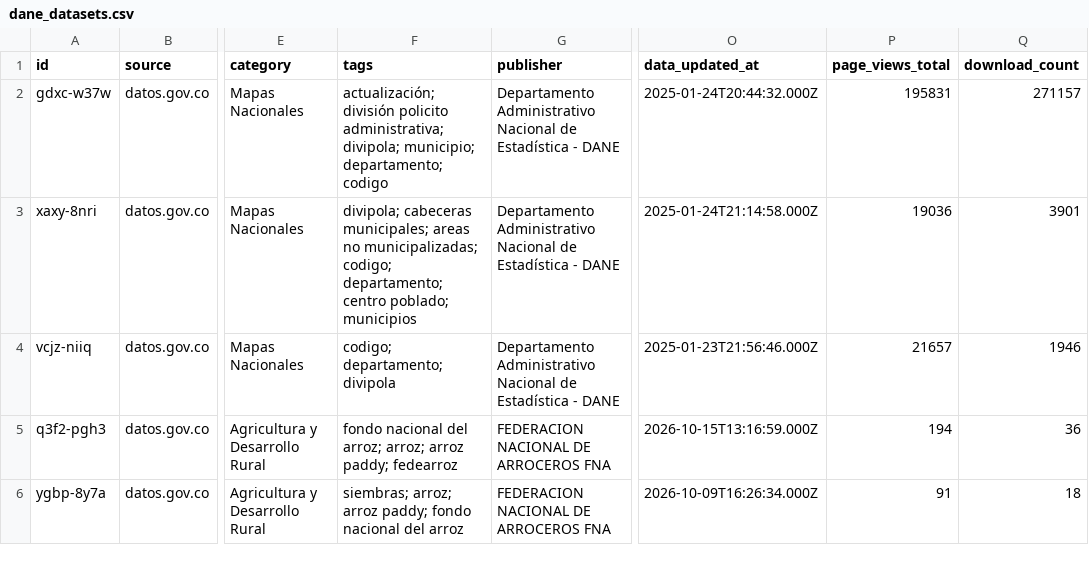
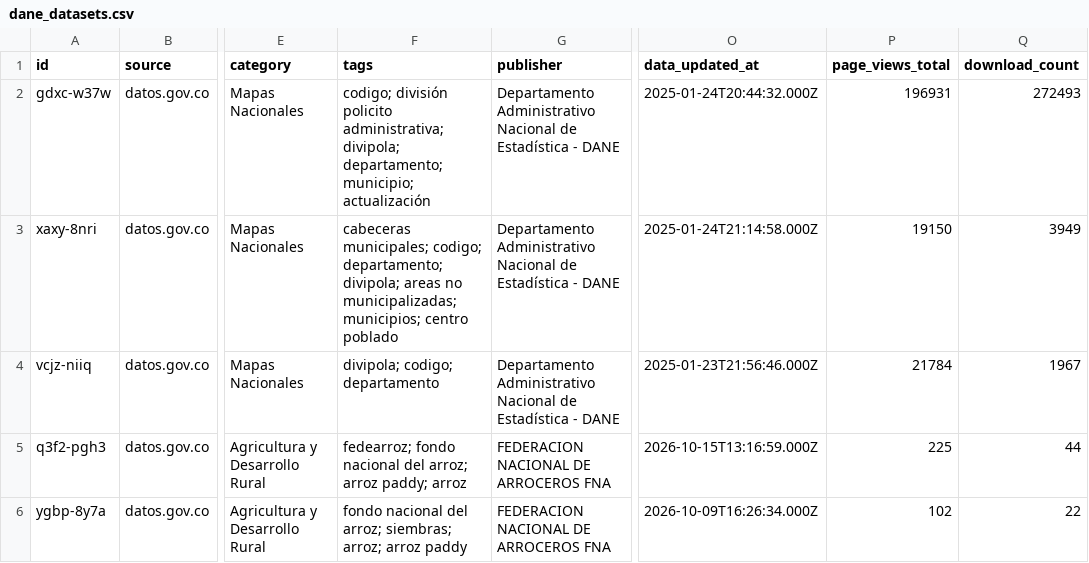
Before and after one commit to MunirJalil/dane-data-catalog, a CSV file: catalog/dane_datasets.csv, drawn as a sheet; only a part is shown, gaps mark what is left out; the diff names each change by its address in the sheet, - before the commit and + after, or states it on an @@ line.

```diff
--- a/catalog/dane_datasets.csv
+++ b/catalog/dane_datasets.csv
-F2 (tags): actualización; división policito administrativa; divipola; municipio; departamento; codigo
+F2 (tags): codigo; división policito administrativa; divipola; departamento; municipio; actualización
-P2 (page_views_total): 195831
+P2 (page_views_total): 196931
-Q2 (download_count): 271157
+Q2 (download_count): 272493
-F3 (tags): divipola; cabeceras municipales; areas no municipalizadas; codigo; departamento; centro poblado; municipios
+F3 (tags): cabeceras municipales; codigo; departamento; divipola; areas no municipalizadas; municipios; centro poblado
-P3 (page_views_total): 19036
+P3 (page_views_total): 19150
-Q3 (download_count): 3901
+Q3 (download_count): 3949
-F4 (tags): codigo; departamento; divipola
+F4 (tags): divipola; codigo; departamento
-P4 (page_views_total): 21657
+P4 (page_views_total): 21784
-Q4 (download_count): 1946
+Q4 (download_count): 1967
-F5 (tags): fondo nacional del arroz; arroz; arroz paddy; fedearroz
+F5 (tags): fedearroz; fondo nacional del arroz; arroz paddy; arroz
-P5 (page_views_total): 194
+P5 (page_views_total): 225
-Q5 (download_count): 36
+Q5 (download_count): 44
-F6 (tags): siembras; arroz; arroz paddy; fondo nacional del arroz
+F6 (tags): fondo nacional del arroz; siembras; arroz; arroz paddy
-P6 (page_views_total): 91
+P6 (page_views_total): 102
-Q6 (download_count): 18
+Q6 (download_count): 22
```
Also changed, not shown: catalog/dane_microdata.csv, catalog/macro_indicators.csv, 3 other files.
